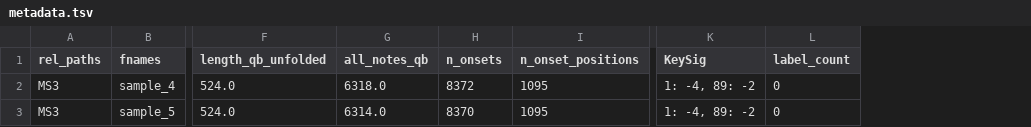
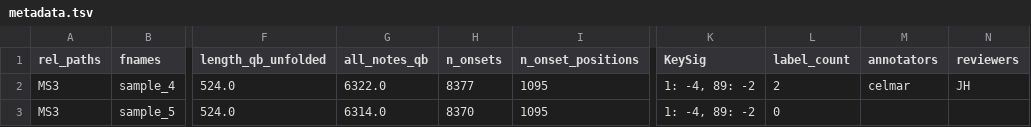
Before and after one commit to DCMLab/dcml_corpus_workflow, a TSV file: metadata.tsv, drawn as a sheet; only a part is shown, gaps mark what is left out; the diff names each change by its address in the sheet, - before the commit and + after, or states it on an @@ line.

```diff
--- a/metadata.tsv
+++ b/metadata.tsv
+column M (annotators), row 2: celmar
+column N (reviewers), row 2: JH
-G2 (all_notes_qb): 6318.0
+G2 (all_notes_qb): 6322.0
-H2 (n_onsets): 8372
+H2 (n_onsets): 8377
-L2 (label_count): 0
+L2 (label_count): 2
```
Also changed, not shown: notes/sample_4.tsv, 2 other files.
